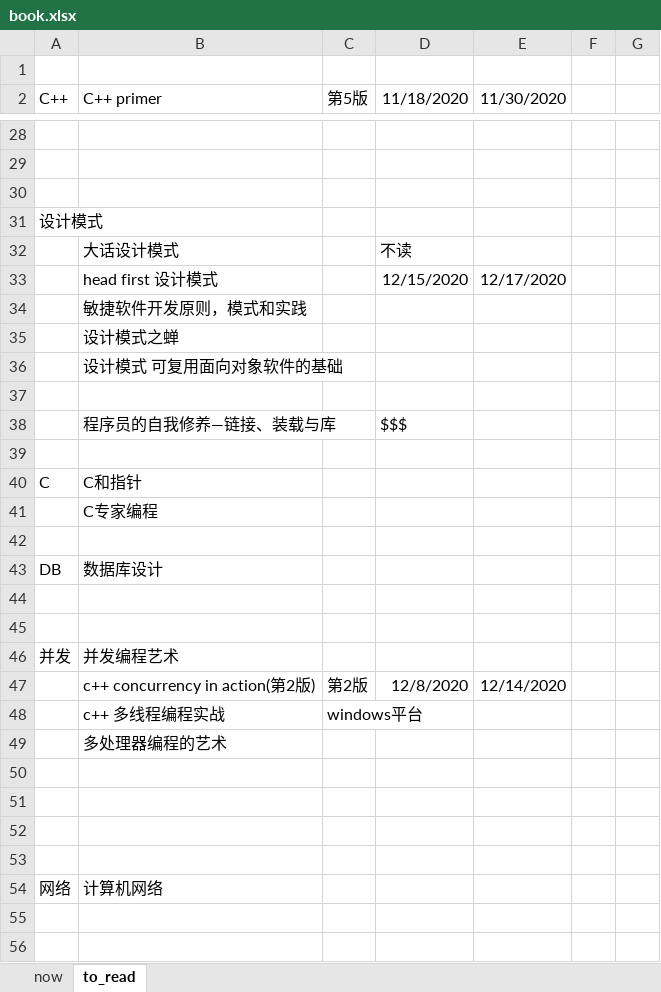
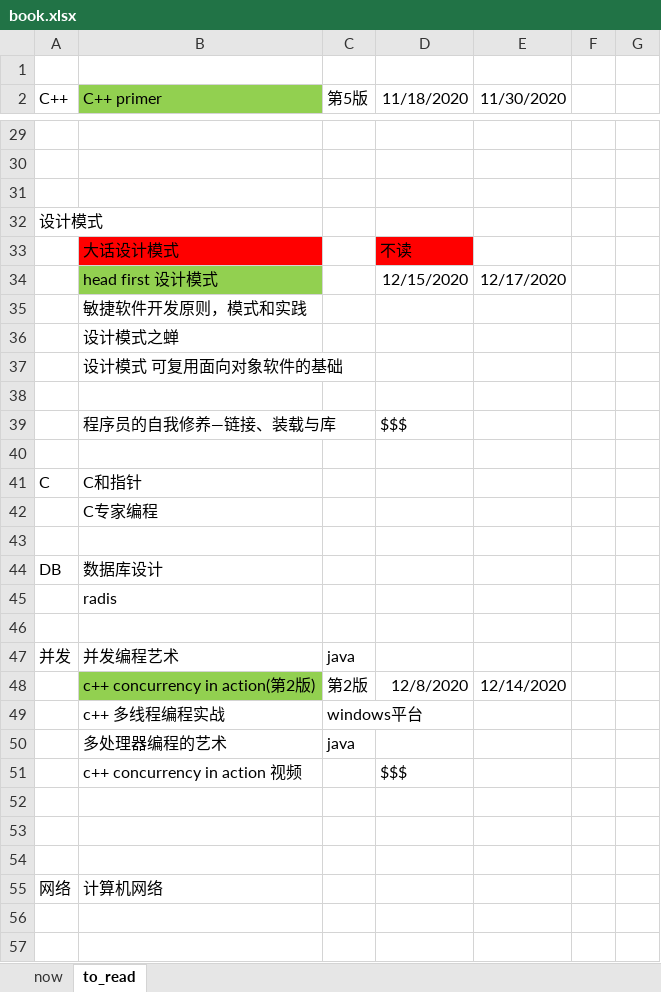
Before and after one commit to yuanlinhu/english_study1, an Excel workbook: book.xlsx, sheet to_read, drawn as a sheet; only a part is shown, gaps mark what is left out; values as stored, in another font and other column widths than the file's, no borders; removed rows and columns are numbered as before the commit, all else as after; the diff covers the shown part only; the diff names each change by its address in the sheet, - before the commit and + after, or states it on an @@ line.

```diff
--- a/book.xlsx (sheet to_read)
+++ b/book.xlsx (sheet to_read)
-B2 fill: none
+B2 fill: #92D050
-B33 fill: none
+B33 fill: #FF0000
-D33 fill: none
+D33 fill: #FF0000
-B34 fill: none
+B34 fill: #92D050
+row 45:  | radis
-row 45: (empty)
-C47 (第5版): (empty)
+C47 (第5版): java
-B48 fill: none
+B48 fill: #92D050
-C50 (第5版): (empty)
+C50 (第5版): java
-row 51: (empty)
+row 51:  | c++ concurrency in action 视频 |  | $$$
```
Also changed, not shown: 15 added rows, 3 removed rows, 9 edited cells and cell formats elsewhere in this sheet, 2 other files.
